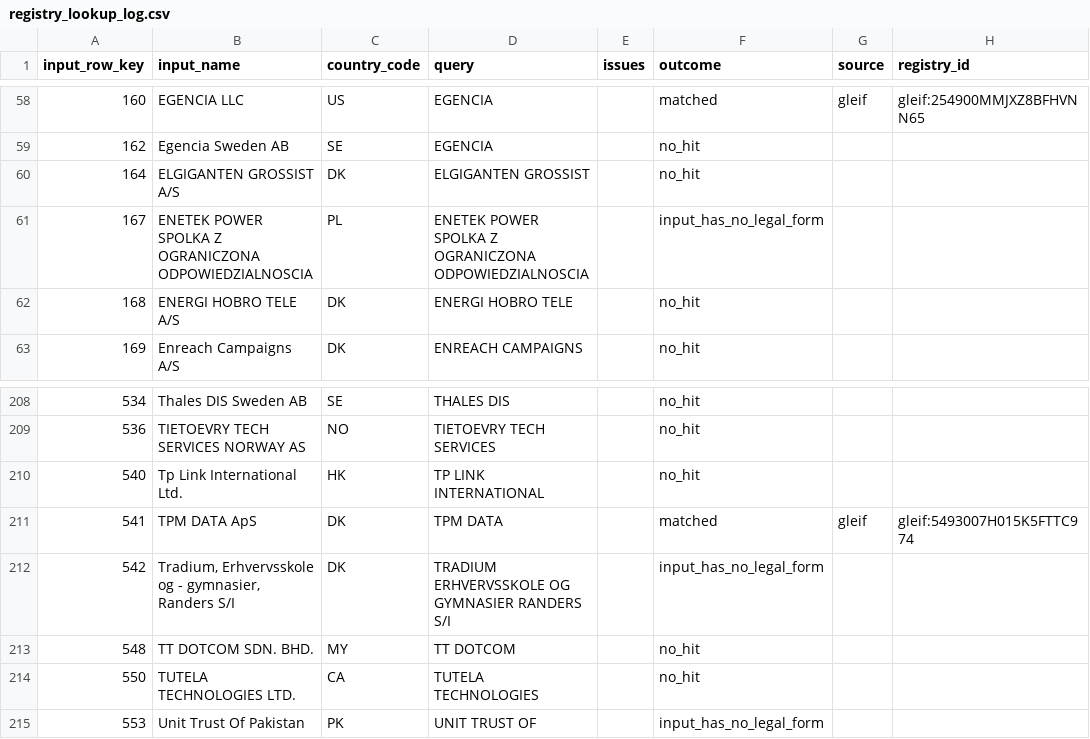
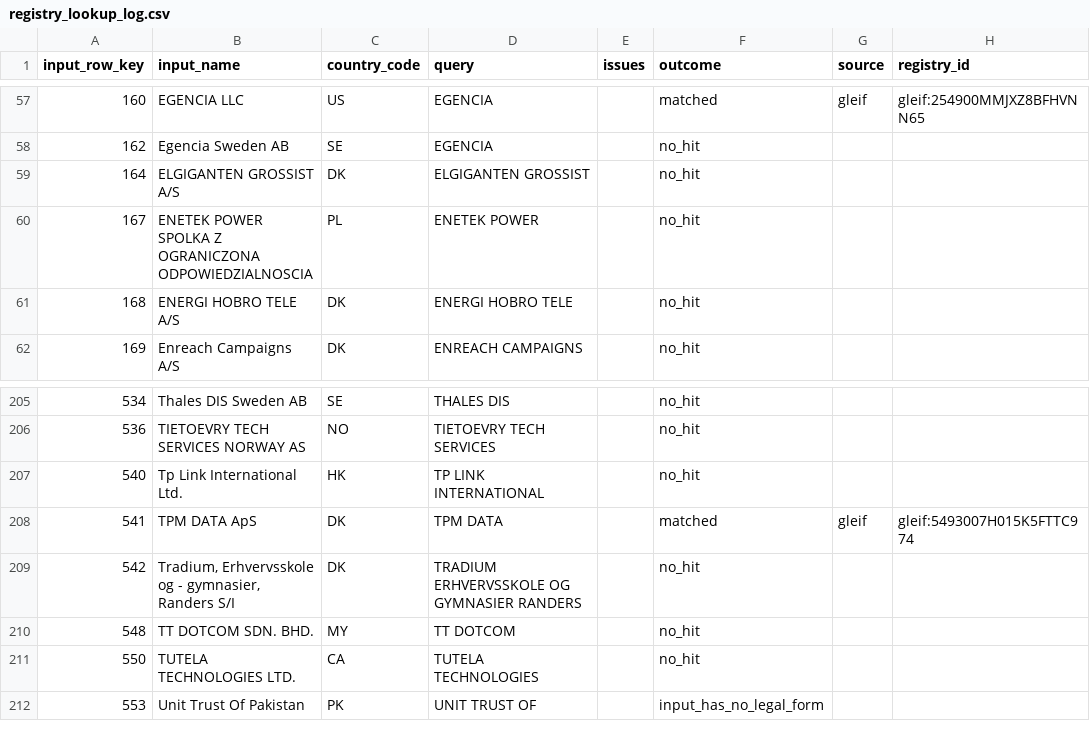
Before and after one commit to antonia-gheorghe/veridion-poc, a CSV file: data/external/registry_lookup_log.csv, drawn as a sheet; only a part is shown, gaps mark what is left out; addresses are those after the commit; the diff covers the shown part only; the diff names each change by its address in the sheet, - before the commit and + after, or states it on an @@ line.

```diff
--- a/data/external/registry_lookup_log.csv
+++ b/data/external/registry_lookup_log.csv
-D60 (query): ENETEK POWER SPOLKA Z OGRANICZONA ODPOWIEDZIALNOSCIA
+D60 (query): ENETEK POWER
-F60 (outcome): input_has_no_legal_form
+F60 (outcome): no_hit
-D209 (query): TRADIUM ERHVERVSSKOLE OG GYMNASIER RANDERS S/I
+D209 (query): TRADIUM ERHVERVSSKOLE OG GYMNASIER RANDERS
-F209 (outcome): input_has_no_legal_form
+F209 (outcome): no_hit
```
Also changed, not shown: 3 removed rows and 13 edited cells elsewhere in this file, data/manual/external_matches.csv, data/manual/match_review.csv, 11 other files.
